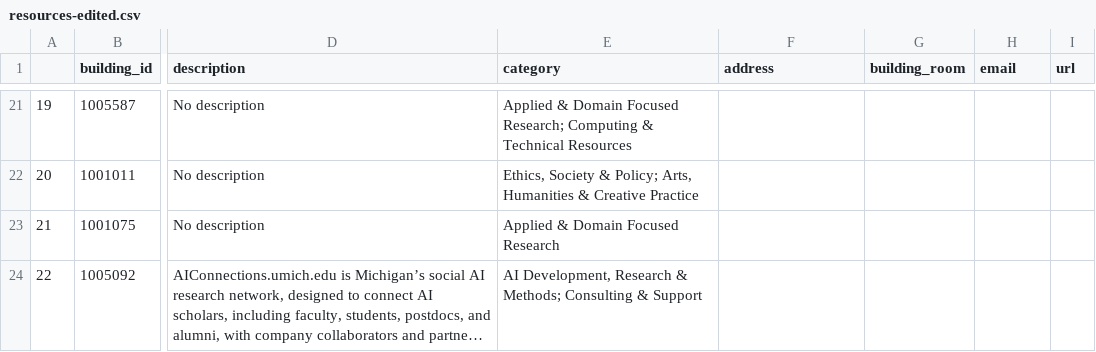
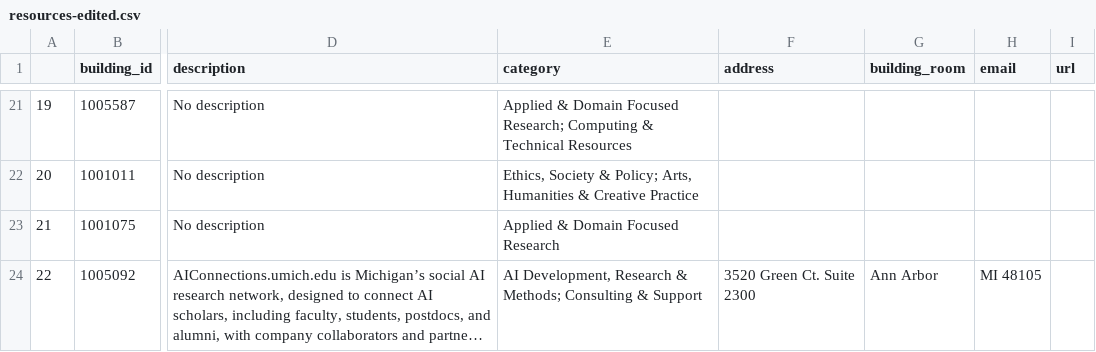
Before and after one commit to UM-MIDAS/AI-resource-map, a CSV file: map-data/resources-edited.csv, drawn as a sheet; only a part is shown, gaps mark what is left out; long unchanged cells end in …; the diff names each change by its address in the sheet, - before the commit and + after, or states it on an @@ line.

Commit message:
Add address to AI Connections resource
Added address information for AI Connections resource.

```diff
--- a/map-data/resources-edited.csv
+++ b/map-data/resources-edited.csv
-F24 (address): (empty)
+F24 (address): 3520 Green Ct. Suite 2300
-G24 (building_room): (empty)
+G24 (building_room): Ann Arbor
-H24 (email): (empty)
+H24 (email): MI 48105
```
